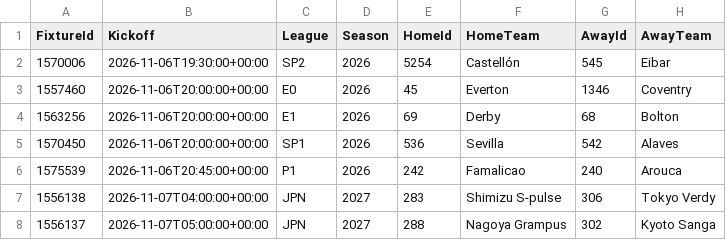
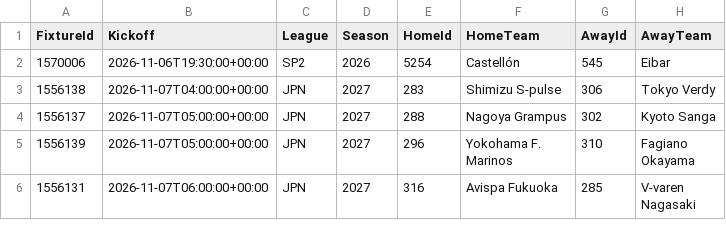
Before and after one commit to tambejasparh/epl-value-dashboard, a CSV file: data_snapshot/af_fixtures.csv, drawn as a sheet; only a part is shown; the shorter side is filled out with more unchanged rows.

```diff
--- a/data_snapshot/af_fixtures.csv
+++ b/data_snapshot/af_fixtures.csv
@@ -2,6 +2,2 @@ FixtureId,Kickoff,League,Season,HomeId,HomeTeam,AwayId,AwayTeam
 1570006,2026-11-06T19:30:00+00:00,SP2,2026,5254,Castellón,545,Eibar
-1557460,2026-11-06T20:00:00+00:00,E0,2026,45,Everton,1346,Coventry
-1563256,2026-11-06T20:00:00+00:00,E1,2026,69,Derby,68,Bolton
-1570450,2026-11-06T20:00:00+00:00,SP1,2026,536,Sevilla,542,Alaves
-1575539,2026-11-06T20:45:00+00:00,P1,2026,242,Famalicao,240,Arouca
 1556138,2026-11-07T04:00:00+00:00,JPN,2027,283,Shimizu S-pulse,306,Tokyo Verdy
```
Also changed, not shown: best_picks_log.csv, data_snapshot/af_injuries.csv, 18 other files.
